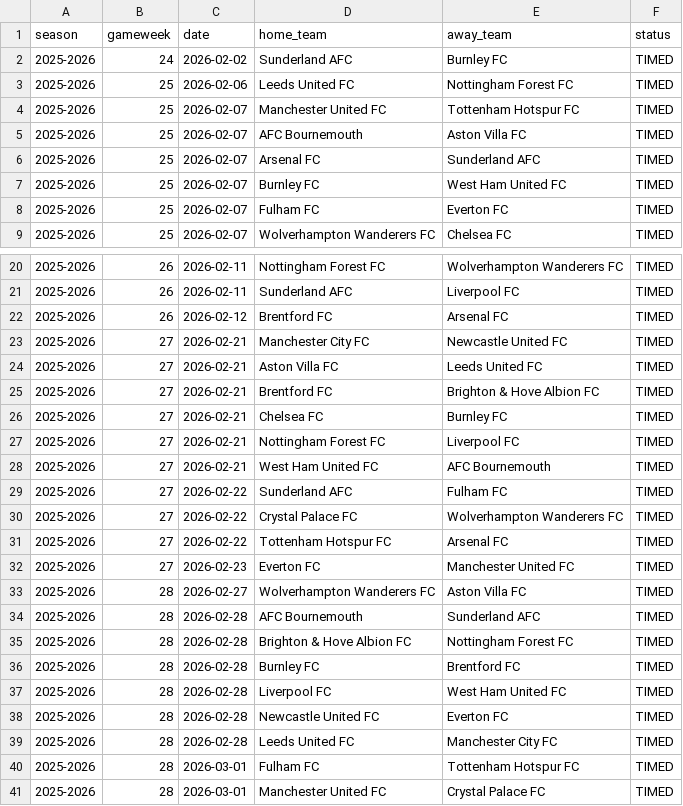
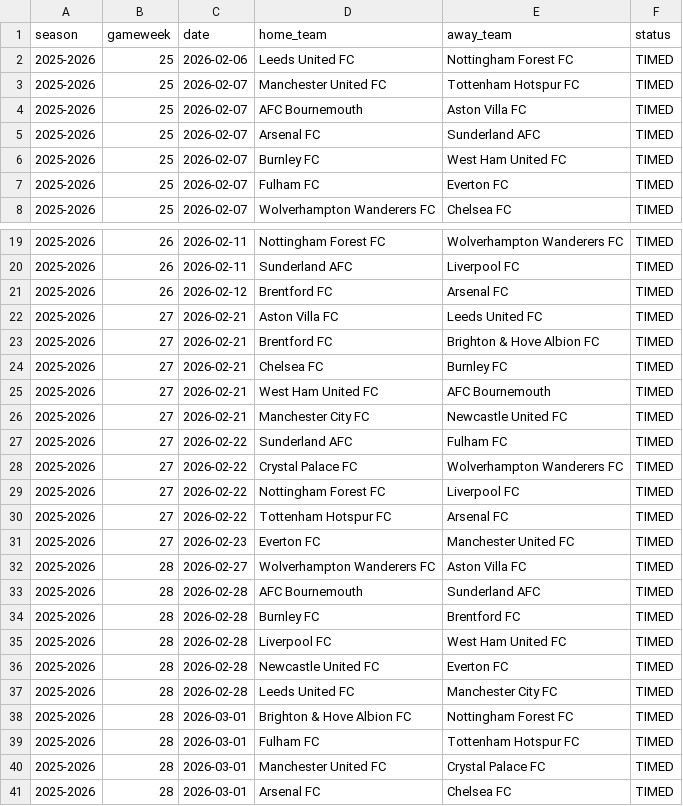
Before and after one commit to SugarAung/premier-league-predictor, a CSV file: data/live/pl_fixtures_from_api.csv, drawn as a sheet; only a part is shown, gaps mark what is left out; the shorter side is filled out with more unchanged rows.

```diff
--- a/data/live/pl_fixtures_from_api.csv
+++ b/data/live/pl_fixtures_from_api.csv
@@ -1,3 +1,2 @@
 season,gameweek,date,home_team,away_team,status
-2025-2026,24,2026-02-02,Sunderland AFC,Burnley FC,TIMED
 2025-2026,25,2026-02-06,Leeds United FC,Nottingham Forest FC,TIMED
@@ -22,3 +21,2 @@ season,gameweek,date,home_team,away_team,status
 2025-2026,26,2026-02-12,Brentford FC,Arsenal FC,TIMED
-2025-2026,27,2026-02-21,Manchester City FC,Newcastle United FC,TIMED
 2025-2026,27,2026-02-21,Aston Villa FC,Leeds United FC,TIMED
@@ -26,6 +24,7 @@ season,gameweek,date,home_team,away_team,status
 2025-2026,27,2026-02-21,Chelsea FC,Burnley FC,TIMED
-2025-2026,27,2026-02-21,Nottingham Forest FC,Liverpool FC,TIMED
 2025-2026,27,2026-02-21,West Ham United FC,AFC Bournemouth,TIMED
+2025-2026,27,2026-02-21,Manchester City FC,Newcastle United FC,TIMED
 2025-2026,27,2026-02-22,Sunderland AFC,Fulham FC,TIMED
 2025-2026,27,2026-02-22,Crystal Palace FC,Wolverhampton Wanderers FC,TIMED
+2025-2026,27,2026-02-22,Nottingham Forest FC,Liverpool FC,TIMED
 2025-2026,27,2026-02-22,Tottenham Hotspur FC,Arsenal FC,TIMED
@@ -34,3 +33,2 @@ season,gameweek,date,home_team,away_team,status
 2025-2026,28,2026-02-28,AFC Bournemouth,Sunderland AFC,TIMED
-2025-2026,28,2026-02-28,Brighton & Hove Albion FC,Nottingham Forest FC,TIMED
 2025-2026,28,2026-02-28,Burnley FC,Brentford FC,TIMED
@@ -39,2 +37,3 @@ season,gameweek,date,home_team,away_team,status
 2025-2026,28,2026-02-28,Leeds United FC,Manchester City FC,TIMED
+2025-2026,28,2026-03-01,Brighton & Hove Albion FC,Nottingham Forest FC,TIMED
 2025-2026,28,2026-03-01,Fulham FC,Tottenham Hotspur FC,TIMED
```
Also changed, not shown: data/live/pl_results_from_api.csv.
